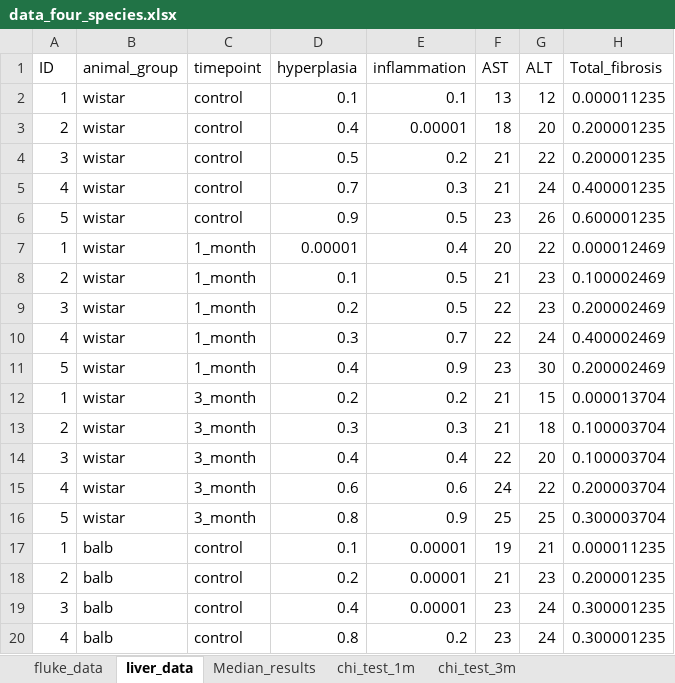
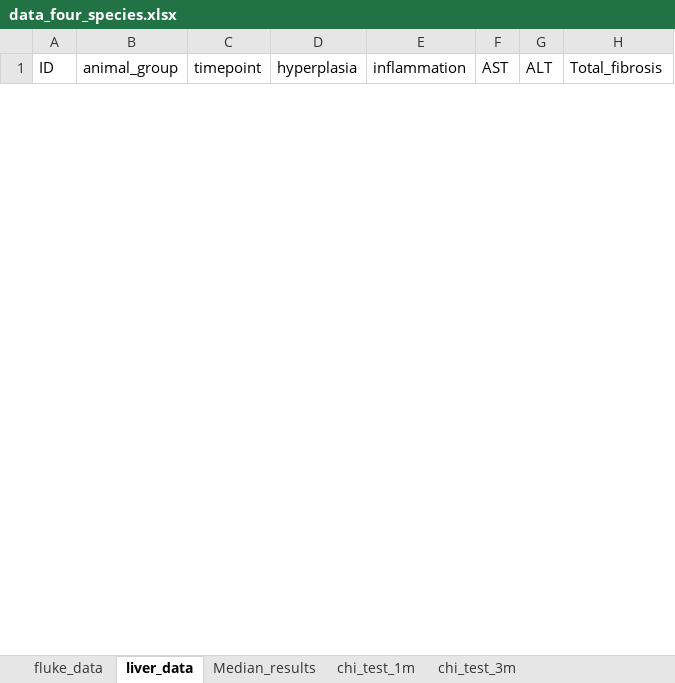
Before and after one commit to YarikKa2/Four_host_species_OF, an Excel workbook: Data/data_four_species.xlsx, sheet liver_data, drawn as a sheet; only a part is shown; values as stored, in another font and other column widths than the file's, no borders; removed rows and columns are numbered as before the commit, all else as after; the diff covers the shown part only; the diff names each change by its address in the sheet, - before the commit and + after, or states it on an @@ line.

```diff
--- a/Data/data_four_species.xlsx (sheet liver_data)
+++ b/Data/data_four_species.xlsx (sheet liver_data)
-row 2: 1 | wistar | control | 0.1 | 0.1 | 13 | 12 | 0.000011235
-row 3: 2 | wistar | control | 0.4 | 0.00001 | 18 | 20 | 0.200001235
-row 4: 3 | wistar | control | 0.5 | 0.2 | 21 | 22 | 0.200001235
-row 5: 4 | wistar | control | 0.7 | 0.3 | 21 | 24 | 0.400001235
-row 6: 5 | wistar | control | 0.9 | 0.5 | 23 | 26 | 0.600001235
-row 7: 1 | wistar | 1_month | 0.00001 | 0.4 | 20 | 22 | 0.000012469
-row 8: 2 | wistar | 1_month | 0.1 | 0.5 | 21 | 23 | 0.100002469
-row 9: 3 | wistar | 1_month | 0.2 | 0.5 | 22 | 23 | 0.200002469
-row 10: 4 | wistar | 1_month | 0.3 | 0.7 | 22 | 24 | 0.400002469
-row 11: 5 | wistar | 1_month | 0.4 | 0.9 | 23 | 30 | 0.200002469
-row 12: 1 | wistar | 3_month | 0.2 | 0.2 | 21 | 15 | 0.000013704
-row 13: 2 | wistar | 3_month | 0.3 | 0.3 | 21 | 18 | 0.100003704
-row 14: 3 | wistar | 3_month | 0.4 | 0.4 | 22 | 20 | 0.100003704
-row 15: 4 | wistar | 3_month | 0.6 | 0.6 | 24 | 22 | 0.200003704
-row 16: 5 | wistar | 3_month | 0.8 | 0.9 | 25 | 25 | 0.300003704
-row 17: 1 | balb | control | 0.1 | 0.00001 | 19 | 21 | 0.000011235
-row 18: 2 | balb | control | 0.2 | 0.00001 | 21 | 23 | 0.200001235
-row 19: 3 | balb | control | 0.4 | 0.00001 | 23 | 24 | 0.300001235
-row 20: 4 | balb | control | 0.8 | 0.2 | 23 | 24 | 0.300001235
```
Also changed, not shown: 60 added rows and 41 removed rows elsewhere in this sheet, Data/KW_dunn_between_month.xlsx, Data/KW_dunn_results_withing_month.xlsx, 5 other files.
